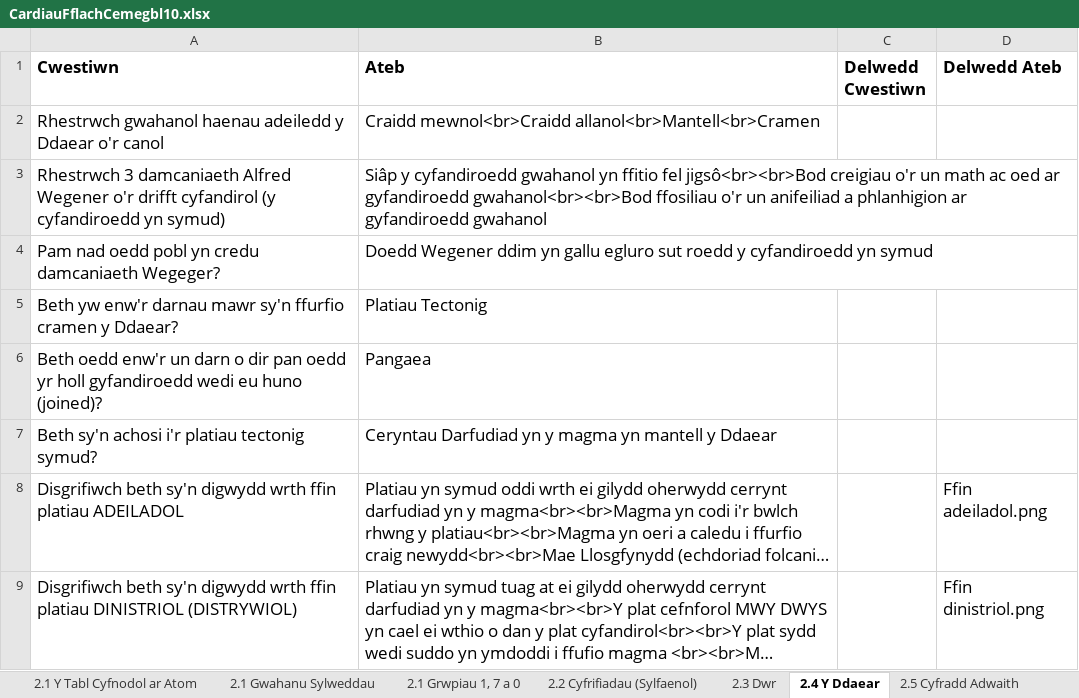
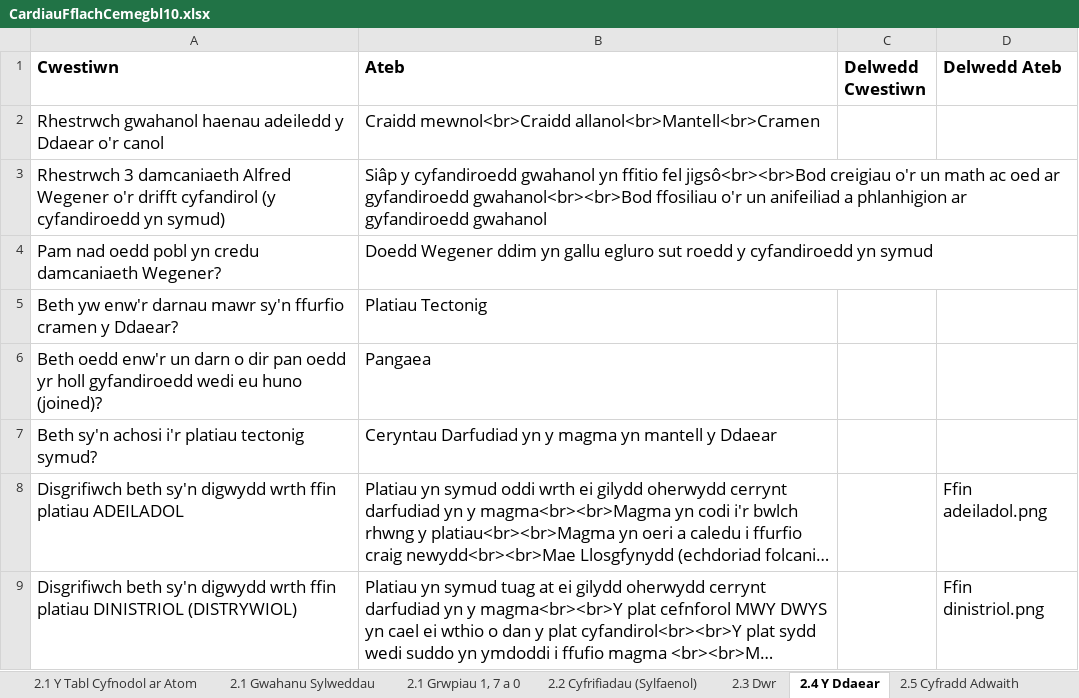
Before and after one commit to GwyddonTryfan/CardiauFflach-TGAU, an Excel workbook: CardiauFflachCemegbl10.xlsx, sheet 2.4 Y Ddaear, drawn as a sheet; only a part is shown; long unchanged cells end in …; values as stored, in another font and other column widths than the file's, no borders; the diff names each change by its address in the sheet, - before the commit and + after, or states it on an @@ line.

```diff
--- a/CardiauFflachCemegbl10.xlsx (sheet 2.4 Y Ddaear)
+++ b/CardiauFflachCemegbl10.xlsx (sheet 2.4 Y Ddaear)
-A4 (Cwestiwn): …credu damcaniaeth Wegeger?
+A4 (Cwestiwn): …credu damcaniaeth Wegener?
```
Also changed, not shown: sheet 1.6 Calchfaen, sheet 2.5 Cyfradd Adwaith, 1 other file.
